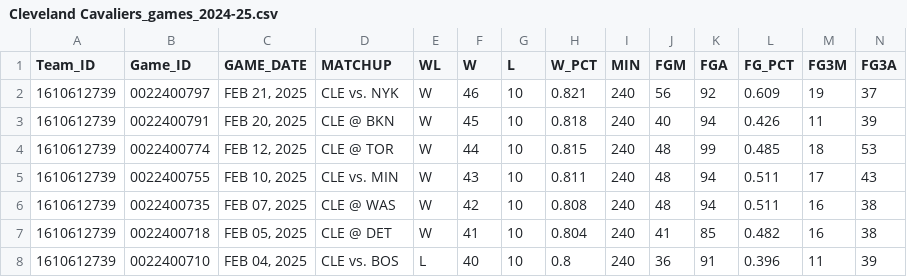
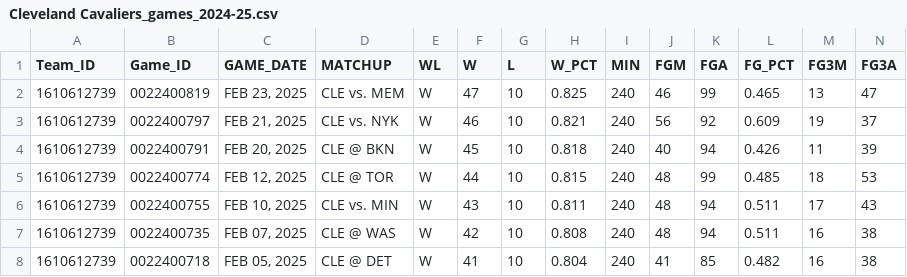
Before and after one commit to hughj095/ML_NBA, a CSV file: 2024-25/Cleveland Cavaliers_games_2024-25.csv, drawn as a sheet; only a part is shown; the shorter side is filled out with more unchanged rows; rows hold the shown columns only; the diff names each change by its address in the sheet, - before the commit and + after, or states it on an @@ line.

```diff
--- a/2024-25/Cleveland Cavaliers_games_2024-25.csv
+++ b/2024-25/Cleveland Cavaliers_games_2024-25.csv
+row 2: 1610612739 | 0022400819 | FEB 23, 2025 | CLE vs. MEM | W | 47 | 10 | 0.825 | 240 | 46 | 99 | 0.465 | 13 | 47
```
Also changed, not shown: 2024-25/Dallas Mavericks_games_2024-25.csv, 2024-25/Golden State Warriors_games_2024-25.csv, 15 other files.
